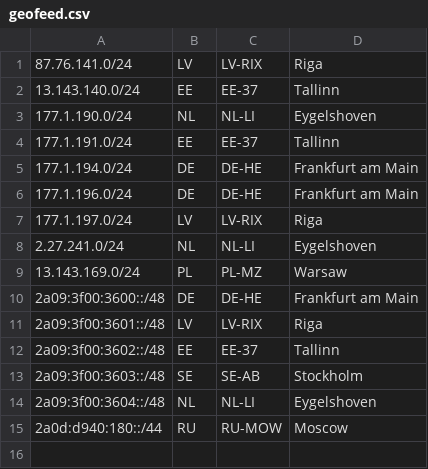
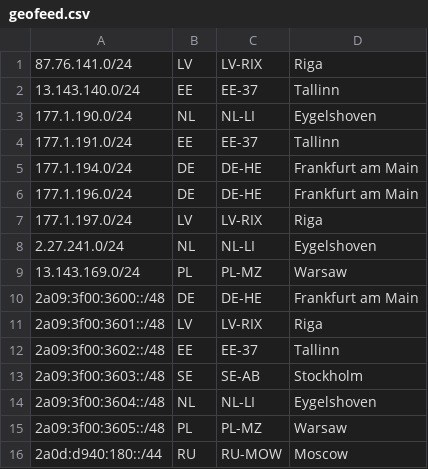
Before and after one commit to mishkatik/ascl.sh, a CSV file: geofeed.csv, drawn as a sheet.

Commit message:
chore: add geofeed entry for Warsaw, PL

```diff
--- a/geofeed.csv
+++ b/geofeed.csv
@@ -14,2 +14,3 @@
 2a09:3f00:3604::/48,NL,NL-LI,Eygelshoven,
+2a09:3f00:3605::/48,PL,PL-MZ,Warsaw,
 2a0d:d940:180::/44,RU,RU-MOW,Moscow,
```
